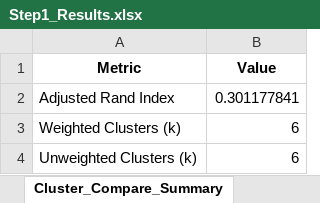
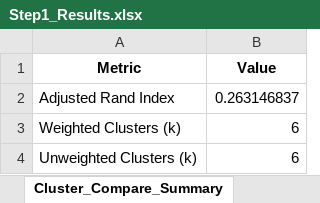
Before and after one commit to bnctekslack/LSBAT_CS, an Excel workbook: Results/Step1_Results.xlsx, sheet Cluster_Compare_Summary, drawn as a sheet; values as stored, in another font and other column widths than the file's, no borders; the diff names each change by its address in the sheet, - before the commit and + after, or states it on an @@ line.

```diff
--- a/Results/Step1_Results.xlsx (sheet Cluster_Compare_Summary)
+++ b/Results/Step1_Results.xlsx (sheet Cluster_Compare_Summary)
-B2 (Value): 0.301177841
+B2 (Value): 0.263146837
```
Also changed, not shown: sheet Cluster5, sheet Cluster3, sheet Cluster6, sheet Cluster4, sheet Cluster2, sheet Clustered_StandardScaler, 7 more sheets, charts or pictures, Results/LotScreening.xlsx, Results/Step0_Results.xlsx, 5 other files.
